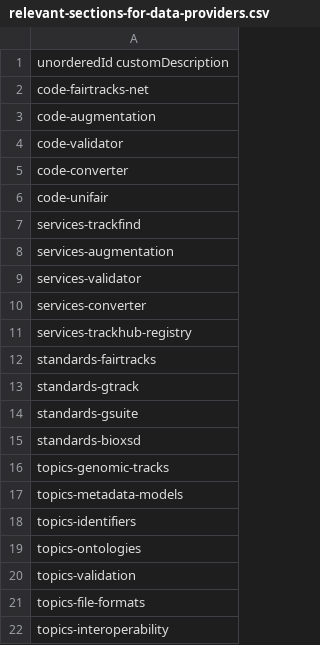
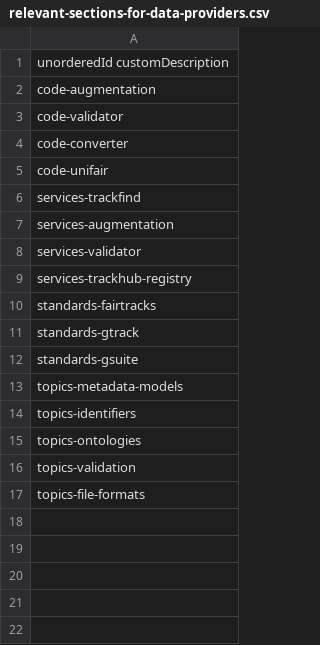
Before and after one commit to fairtracks/fairtracks.net, a CSV file: content/data/sections/relevant-sections-for-usertypes/relevant-sections-for-data-providers.csv, drawn as a sheet.

```diff
--- a/content/data/sections/relevant-sections-for-usertypes/relevant-sections-for-data-providers.csv
+++ b/content/data/sections/relevant-sections-for-usertypes/relevant-sections-for-data-providers.csv
@@ -1,3 +1,2 @@
 unorderedId	customDescription
-code-fairtracks-net
 code-augmentation
@@ -9,3 +8,2 @@ services-augmentation
 services-validator
-services-converter
 services-trackhub-registry
@@ -14,4 +12,2 @@ standards-gtrack
 standards-gsuite
-standards-bioxsd
-topics-genomic-tracks
 topics-metadata-models
@@ -21,2 +17 @@ topics-validation
 topics-file-formats
-topics-interoperability
```
Also changed, not shown: content/data/sections/relevant-sections-for-usertypes/relevant-sections-for-developers.csv, content/data/sections/relevant-sections-for-usertypes/relevant-sections-for-end-users.csv, 2 other files.
